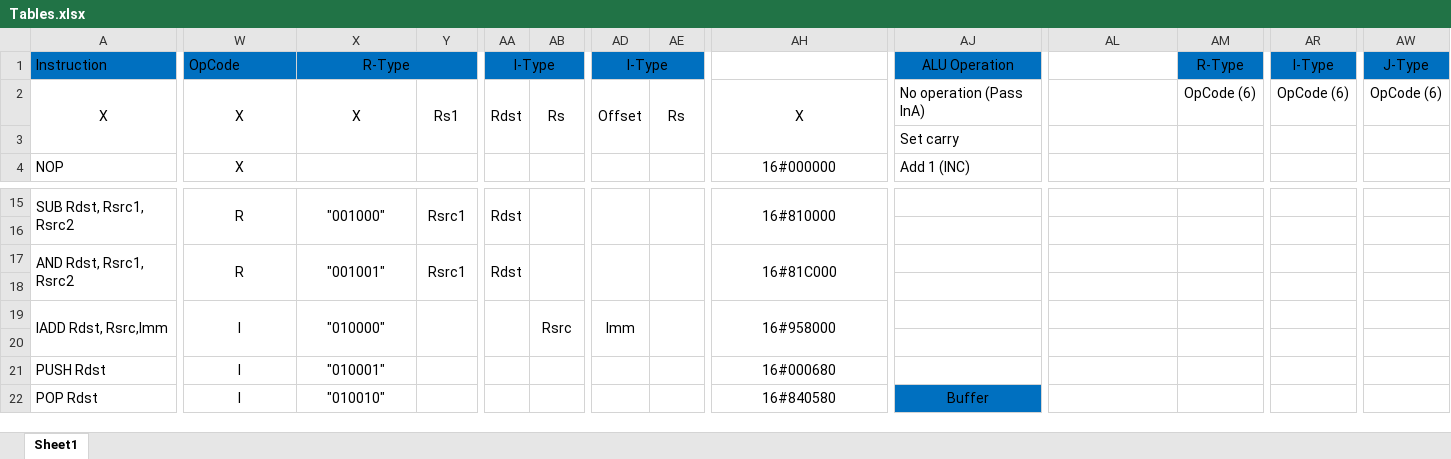
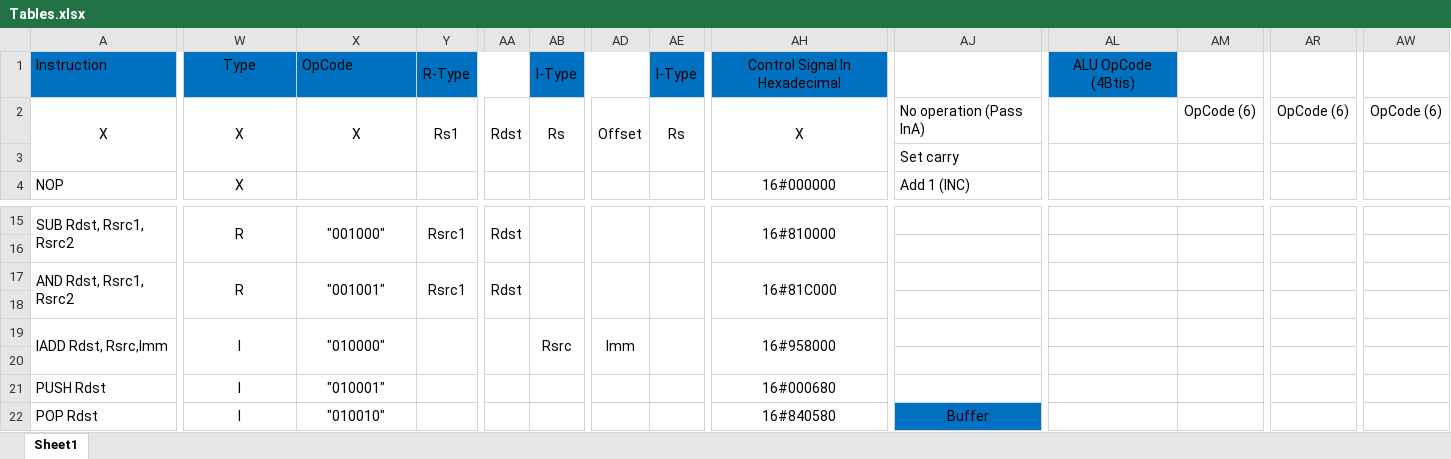
Before and after one commit to MostafaAshraf98/Architecture-Project, an Excel workbook: Tables.xlsx, sheet Sheet1, drawn as a sheet; only a part is shown, gaps mark what is left out; values as stored, in another font and other column widths than the file's, no borders; the diff covers the shown part only; the diff names each change by its address in the sheet, - before the commit and + after, or states it on an @@ line.

```diff
--- a/Tables.xlsx (sheet Sheet1)
+++ b/Tables.xlsx (sheet Sheet1)
-W1: OpCode
+W1: Type
-W1 alignment: left
+W1 alignment: center
-X1: R-Type
+X1: OpCode
-X1 alignment: center
+X1 alignment: left
-X1:Z1 merged
-Y1: (empty)
+Y1: R-Type
+Y1:AA1 merged
-AA1: I-Type
+AA1: (empty)
-AA1:AC1 merged
-AB1: (empty)
+AB1: I-Type
+AB1:AD1 merged
-AD1: I-Type
+AD1: (empty)
-AD1:AF1 merged
-AE1: (empty)
+AE1: I-Type
+AE1:AG1 merged
-AH1: (empty)
+AH1: Control Signal In Hexadecimal
-AH1 fill: none
+AH1 fill: #0070C0
-AJ1: ALU Operation
+AJ1: (empty)
-AJ1 fill: #0070C0
+AJ1 fill: none
-AL1: (empty)
+AL1: ALU OpCode (4Btis)
-AL1 fill: none
+AL1 fill: #0070C0
-AM1: R-Type
+AM1: (empty)
-AM1 fill: #0070C0
+AM1 fill: none
-AR1: I-Type
+AR1: (empty)
-AR1 fill: #0070C0
+AR1 fill: none
-AW1: J-Type
+AW1: (empty)
-AW1 fill: #0070C0
+AW1 fill: none
```
Also changed, not shown: 9 edited cells and cell formats elsewhere in this sheet, 13 other files.
